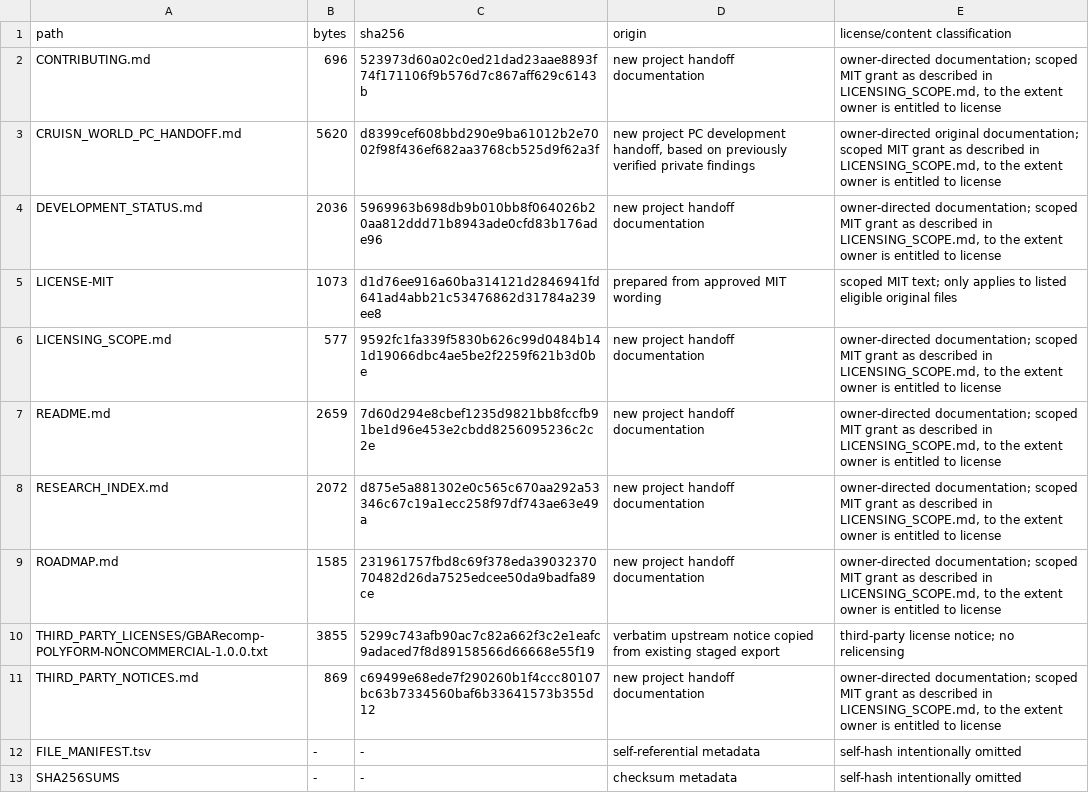
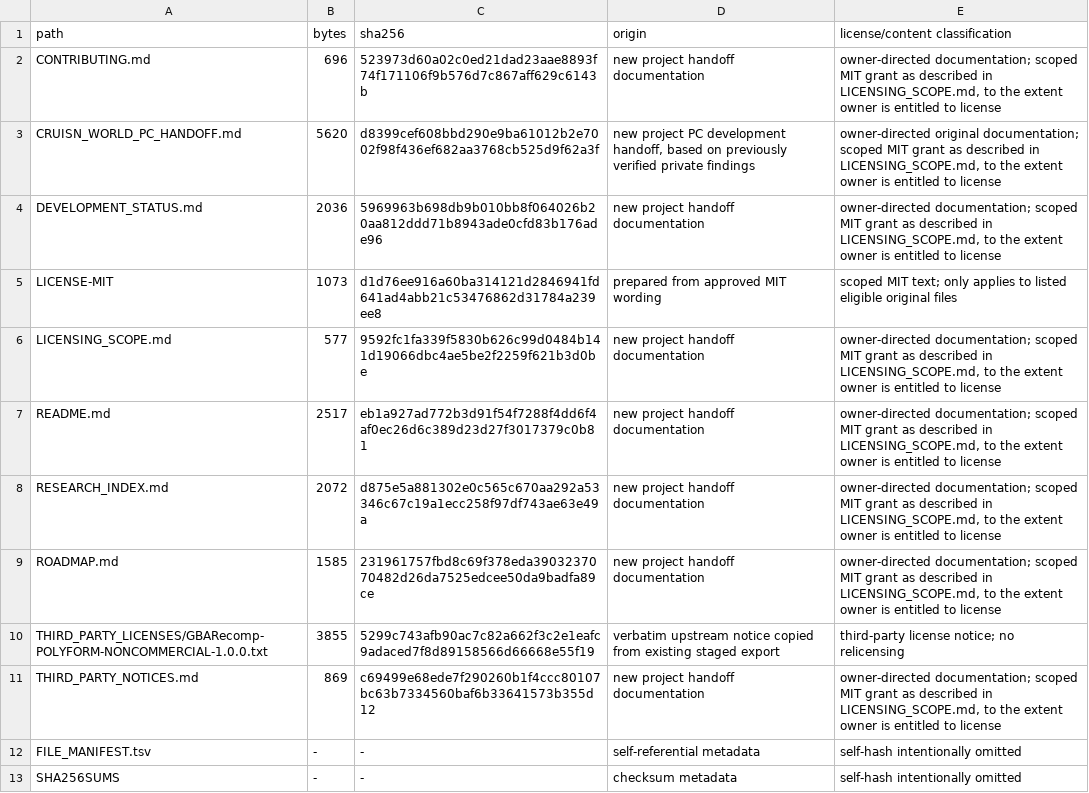
Before and after one commit to Mamaweegee123/cruisn-xtreme-research, a TSV file: FILE_MANIFEST.tsv, drawn as a sheet.

```diff
--- a/FILE_MANIFEST.tsv
+++ b/FILE_MANIFEST.tsv
@@ -6,3 +6,3 @@ LICENSE-MIT	1073	d1d76ee916a60ba314121d2846941fd641ad4abb21c53476862d31784a239ee
 LICENSING_SCOPE.md	577	9592fc1fa339f5830b626c99d0484b141d19066dbc4ae5be2f2259f621b3d0be	new project handoff documentation	owner-directed documentation; scoped MIT grant as described in LICENSING_SCOPE.md, to the extent owner is entitled to license
-README.md	2659	7d60d294e8cbef1235d9821bb8fccfb91be1d96e453e2cbdd8256095236c2c2e	new project handoff documentation	owner-directed documentation; scoped MIT grant as described in LICENSING_SCOPE.md, to the extent owner is entitled to license
+README.md	2517	eb1a927ad772b3d91f54f7288f4dd6f4af0ec26d6c389d23d27f3017379c0b81	new project handoff documentation	owner-directed documentation; scoped MIT grant as described in LICENSING_SCOPE.md, to the extent owner is entitled to license
 RESEARCH_INDEX.md	2072	d875e5a881302e0c565c670aa292a53346c67c19a1ecc258f97df743ae63e49a	new project handoff documentation	owner-directed documentation; scoped MIT grant as described in LICENSING_SCOPE.md, to the extent owner is entitled to license
```
Also changed, not shown: 2 other files.
